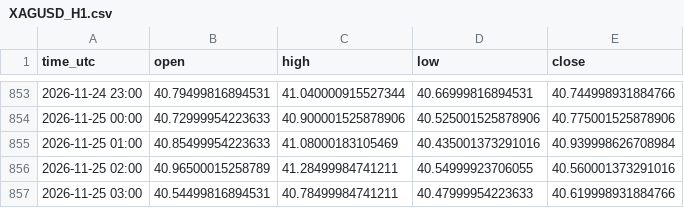
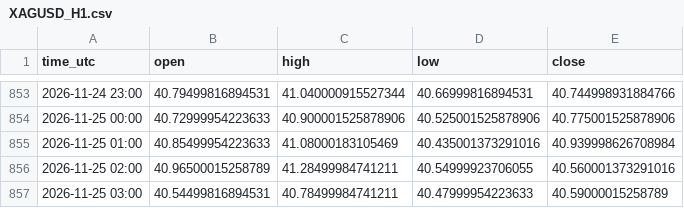
Before and after one commit to jarbays00001/fx-data, a CSV file: data/XAGUSD_H1.csv, drawn as a sheet; only a part is shown, gaps mark what is left out.

```diff
--- a/data/XAGUSD_H1.csv
+++ b/data/XAGUSD_H1.csv
@@ -856,2 +856,2 @@ time_utc,open,high,low,close
 2026-11-25 02:00,40.96500015258789,41.28499984741211,40.54999923706055,40.560001373291016
-2026-11-25 03:00,40.54499816894531,40.78499984741211,40.47999954223633,40.619998931884766
+2026-11-25 03:00,40.54499816894531,40.78499984741211,40.47999954223633,40.59000015258789
```
Also changed, not shown: data/XAUUSD_H1.csv, 1 other file.
